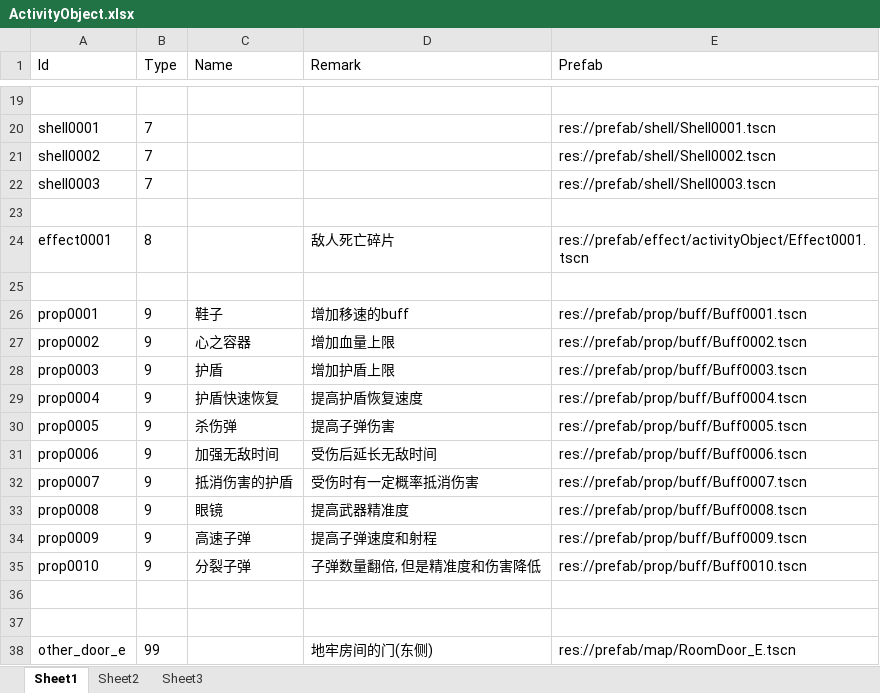
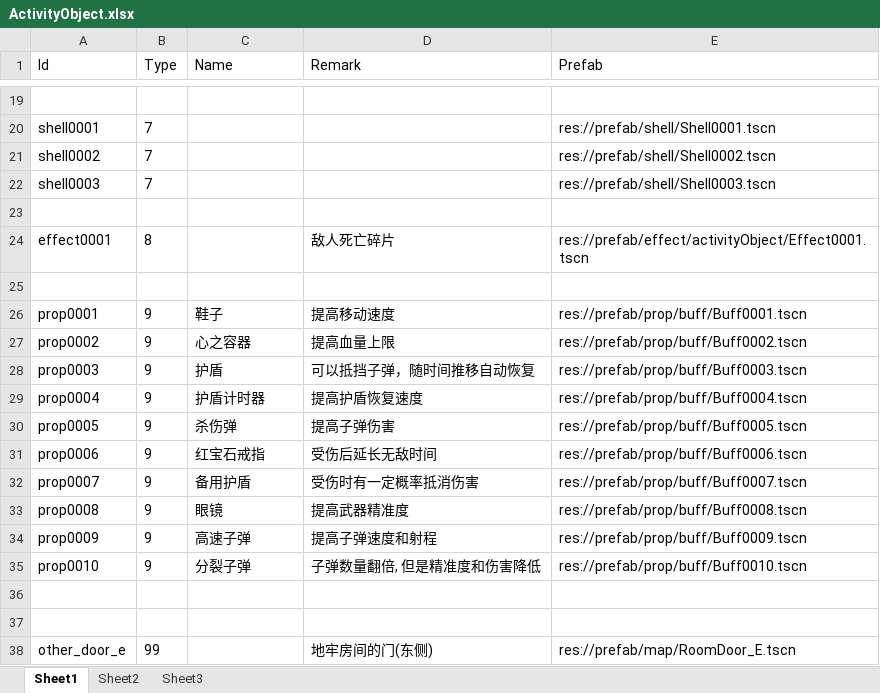
Before and after one commit to xlljc/DungeonShooting, an Excel workbook: DungeonShooting_Godot/excel/excelFile/ActivityObject.xlsx, sheet Sheet1, drawn as a sheet; only a part is shown, gaps mark what is left out; values as stored, in another font and other column widths than the file's, no borders; the diff names each change by its address in the sheet, - before the commit and + after, or states it on an @@ line.

```diff
--- a/DungeonShooting_Godot/excel/excelFile/ActivityObject.xlsx (sheet Sheet1)
+++ b/DungeonShooting_Godot/excel/excelFile/ActivityObject.xlsx (sheet Sheet1)
-D26 (Remark): 增加移速的buff
+D26 (Remark): 提高移动速度
-D27 (Remark): 增加血量上限
+D27 (Remark): 提高血量上限
-D28 (Remark): 增加护盾上限
+D28 (Remark): 可以抵挡子弹，随时间推移自动恢复
-C29 (Name): 护盾快速恢复
+C29 (Name): 护盾计时器
-C31 (Name): 加强无敌时间
+C31 (Name): 红宝石戒指
-C32 (Name): 抵消伤害的护盾
+C32 (Name): 备用护盾
```
Also changed, not shown: DungeonShooting_Godot/excel/excelFile/Sound.xlsx, DungeonShooting_Godot/excel/excelFile/Weapon.xlsx, 15 other files.
